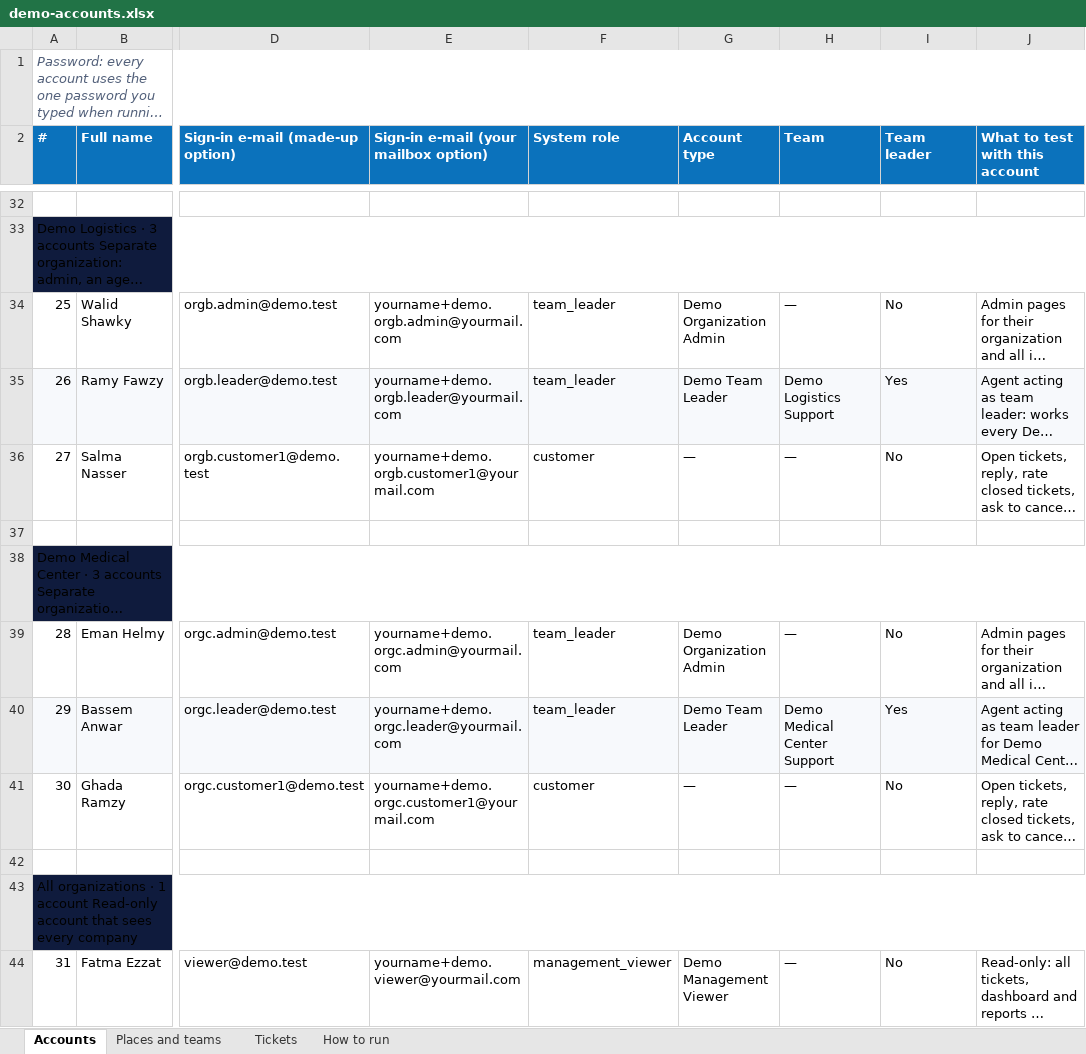
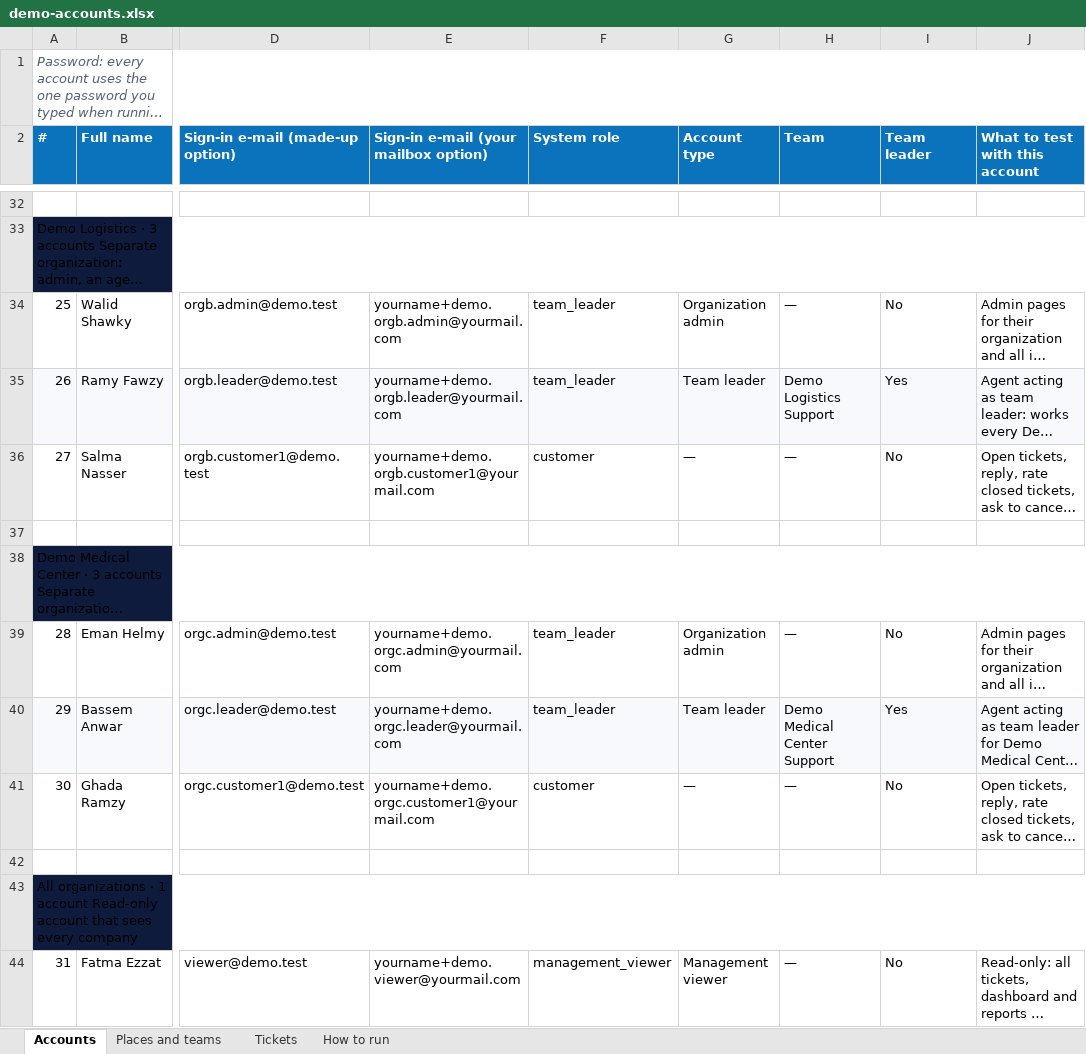
Before and after one commit to akodira/css-v2, an Excel workbook: docs/demo/demo-accounts.xlsx, sheet Accounts, drawn as a sheet; only a part is shown, gaps mark what is left out; long unchanged cells end in …; values as stored, in another font and other column widths than the file's, no borders; the diff covers the shown part only; the diff names each change by its address in the sheet, - before the commit and + after, or states it on an @@ line.

```diff
--- a/docs/demo/demo-accounts.xlsx (sheet Accounts)
+++ b/docs/demo/demo-accounts.xlsx (sheet Accounts)
-G34 (Account type): Demo Organization Admin
+G34 (Account type): Organization admin
-G35 (Account type): Demo Team Leader
+G35 (Account type): Team leader
-G39 (Account type): Demo Organization Admin
+G39 (Account type): Organization admin
-G40 (Account type): Demo Team Leader
+G40 (Account type): Team leader
-G44 (Account type): Demo Management Viewer
+G44 (Account type): Management viewer
```
Also changed, not shown: 16 edited cells elsewhere in this sheet, 44 other files.
